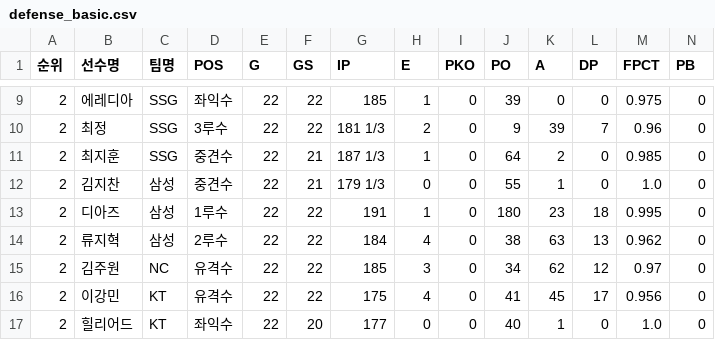
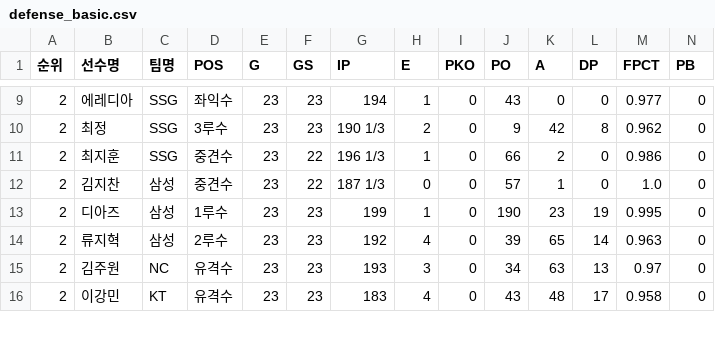
Before and after one commit to yruserious/kbo-fangraphs, a CSV file: data_raw/2026_kbo_official/defense_basic.csv, drawn as a sheet; only a part is shown, gaps mark what is left out; removed rows and columns are numbered as before the commit, all else as after; rows hold the shown columns only; the diff covers the shown part only; the diff names each change by its address in the sheet, - before the commit and + after, or states it on an @@ line.

```diff
--- a/data_raw/2026_kbo_official/defense_basic.csv
+++ b/data_raw/2026_kbo_official/defense_basic.csv
-E9:E16 (G): 22
+E9:E16 (G): 23
-F9:F10 (GS): 22
+F9:F10 (GS): 23
-G9 (IP): 185
+G9 (IP): 194
-J9 (PO): 39
+J9 (PO): 43
-M9 (FPCT): 0.975
+M9 (FPCT): 0.977
-G10 (IP): 181 1/3
+G10 (IP): 190 1/3
-K10 (A): 39
+K10 (A): 42
-L10 (DP): 7
+L10 (DP): 8
-M10 (FPCT): 0.96
+M10 (FPCT): 0.962
-F11:F12 (GS): 21
+F11:F12 (GS): 22
-G11 (IP): 187 1/3
+G11 (IP): 196 1/3
-J11 (PO): 64
+J11 (PO): 66
-M11 (FPCT): 0.985
+M11 (FPCT): 0.986
-G12 (IP): 179 1/3
+G12 (IP): 187 1/3
-J12 (PO): 55
+J12 (PO): 57
-F13:F16 (GS): 22
+F13:F16 (GS): 23
-G13 (IP): 191
+G13 (IP): 199
-J13 (PO): 180
+J13 (PO): 190
-L13 (DP): 18
+L13 (DP): 19
-G14 (IP): 184
+G14 (IP): 192
-J14 (PO): 38
+J14 (PO): 39
-K14 (A): 63
+K14 (A): 65
-L14 (DP): 13
+L14 (DP): 14
-M14 (FPCT): 0.962
+M14 (FPCT): 0.963
-G15 (IP): 185
+G15 (IP): 193
-K15 (A): 62
+K15 (A): 63
-L15 (DP): 12
+L15 (DP): 13
-G16 (IP): 175
+G16 (IP): 183
-J16 (PO): 41
+J16 (PO): 43
-K16 (A): 45
+K16 (A): 48
-M16 (FPCT): 0.956
+M16 (FPCT): 0.958
-row 17: 2 | 힐리어드 | KT | 좌익수 | 22 | 20 | 177 | 0 | 0 | 40 | 1 | 0 | 1.0 | 0
```
Also changed, not shown: 1 added row and 117 edited cells elsewhere in this file, data_raw/2026_kbo_official/hitter_basic1.csv, data_raw/2026_kbo_official/hitter_basic2.csv, 2 other files.
